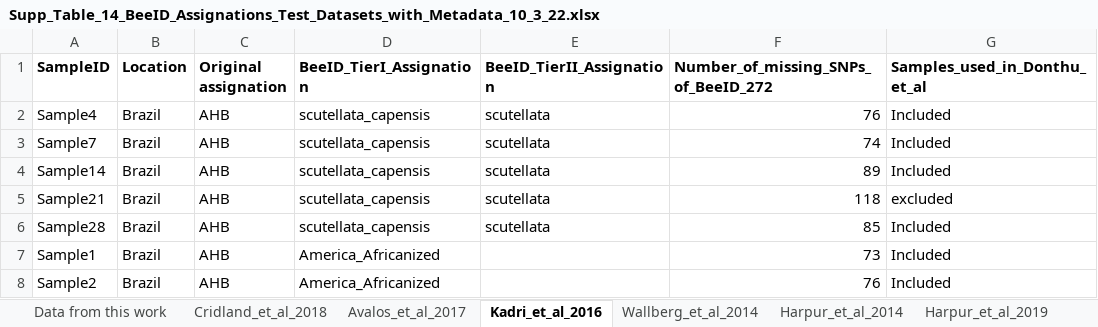
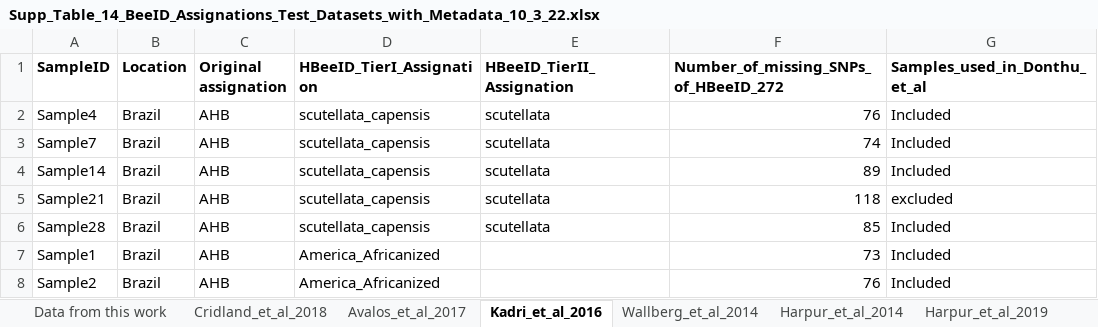
Before and after one commit to taoyudong/BeeID, an Excel workbook: Supp_Table_14_BeeID_Assignations_Test_Datasets_with_Metadata_10_3_22.xlsx, sheet Kadri_et_al_2016, drawn as a sheet; only a part is shown; values as stored, in another font and other column widths than the file's, no borders; conditional formats not drawn; the diff names each change by its address in the sheet, - before the commit and + after, or states it on an @@ line.

Commit message:
Change name to HBeeID

```diff
--- a/Supp_Table_14_BeeID_Assignations_Test_Datasets_with_Metadata_10_3_22.xlsx (sheet Kadri_et_al_2016)
+++ b/Supp_Table_14_BeeID_Assignations_Test_Datasets_with_Metadata_10_3_22.xlsx (sheet Kadri_et_al_2016)
-D1: BeeID_TierI_Assignation
+D1: HBeeID_TierI_Assignation
-E1: BeeID_TierII_Assignation
+E1: HBeeID_TierII_Assignation
-F1: Number_of_missing_SNPs_of_BeeID_272
+F1: Number_of_missing_SNPs_of_HBeeID_272
```
Also changed, not shown: sheet Data from this work, sheet Wallberg_et_al_2014, sheet Harpur_et_al_2014, sheet Avalos_et_al_2017, sheet Cridland_et_al_2018, sheet Harpur_et_al_2019, charts or pictures, 5 other files.
